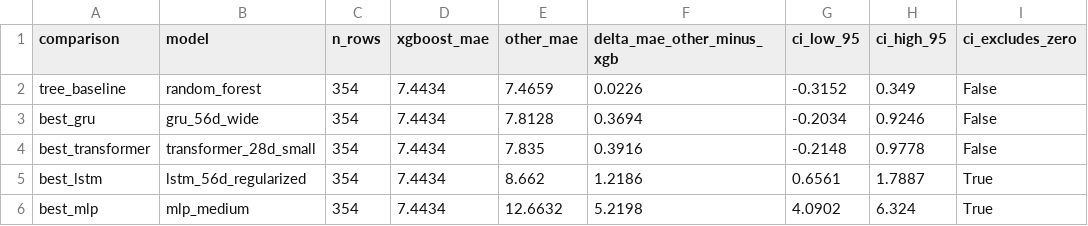
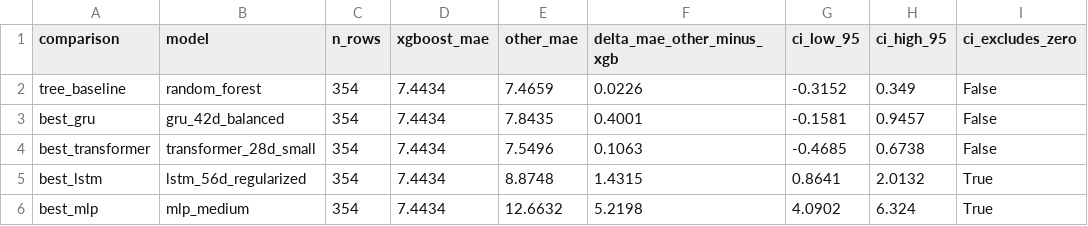
Before and after one commit to jackdemarinis/demandForecastingDynamicRoom, a CSV file: reports/deep_learning/paired_bootstrap_vs_xgboost.csv, drawn as a sheet.

```diff
--- a/reports/deep_learning/paired_bootstrap_vs_xgboost.csv
+++ b/reports/deep_learning/paired_bootstrap_vs_xgboost.csv
@@ -2,5 +2,5 @@ comparison,model,n_rows,xgboost_mae,other_mae,delta_mae_other_minus_xgb,ci_low_9
 tree_baseline,random_forest,354,7.4434,7.4659,0.0226,-0.3152,0.349,False
-best_gru,gru_56d_wide,354,7.4434,7.8128,0.3694,-0.2034,0.9246,False
-best_transformer,transformer_28d_small,354,7.4434,7.835,0.3916,-0.2148,0.9778,False
-best_lstm,lstm_56d_regularized,354,7.4434,8.662,1.2186,0.6561,1.7887,True
+best_gru,gru_42d_balanced,354,7.4434,7.8435,0.4001,-0.1581,0.9457,False
+best_transformer,transformer_28d_small,354,7.4434,7.5496,0.1063,-0.4685,0.6738,False
+best_lstm,lstm_56d_regularized,354,7.4434,8.8748,1.4315,0.8641,2.0132,True
 best_mlp,mlp_medium,354,7.4434,12.6632,5.2198,4.0902,6.324,True
```
Also changed, not shown: 8 other files.
